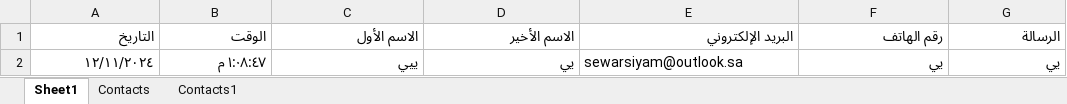
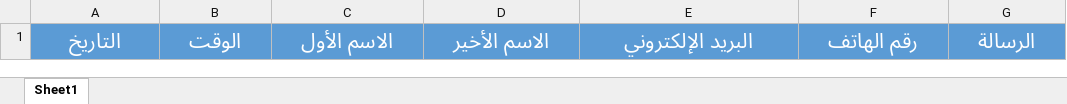
Before and after one commit to sewarMsiyam/MyProtofole, an Excel workbook: data/contacts.xlsx, sheet Sheet1, drawn as a sheet; values as stored, in another font and other column widths than the file's, no borders; the diff names each change by its address in the sheet, - before the commit and + after, or states it on an @@ line.

```diff
--- a/data/contacts.xlsx (sheet Sheet1)
+++ b/data/contacts.xlsx (sheet Sheet1)
-sheet tab: Contacts
-sheet tab: Contacts1
@@ A1:G1 fill: none → #5B9BD5, text colour: black → #FFFFFF, text size: larger, alignment: right → center @@
-row 2: ١٢/١١/٢٠٢٤ | ١:٠٨:٤٧ م | ييي | يي | sewarsiyam@outlook.sa | يي | يي
```
